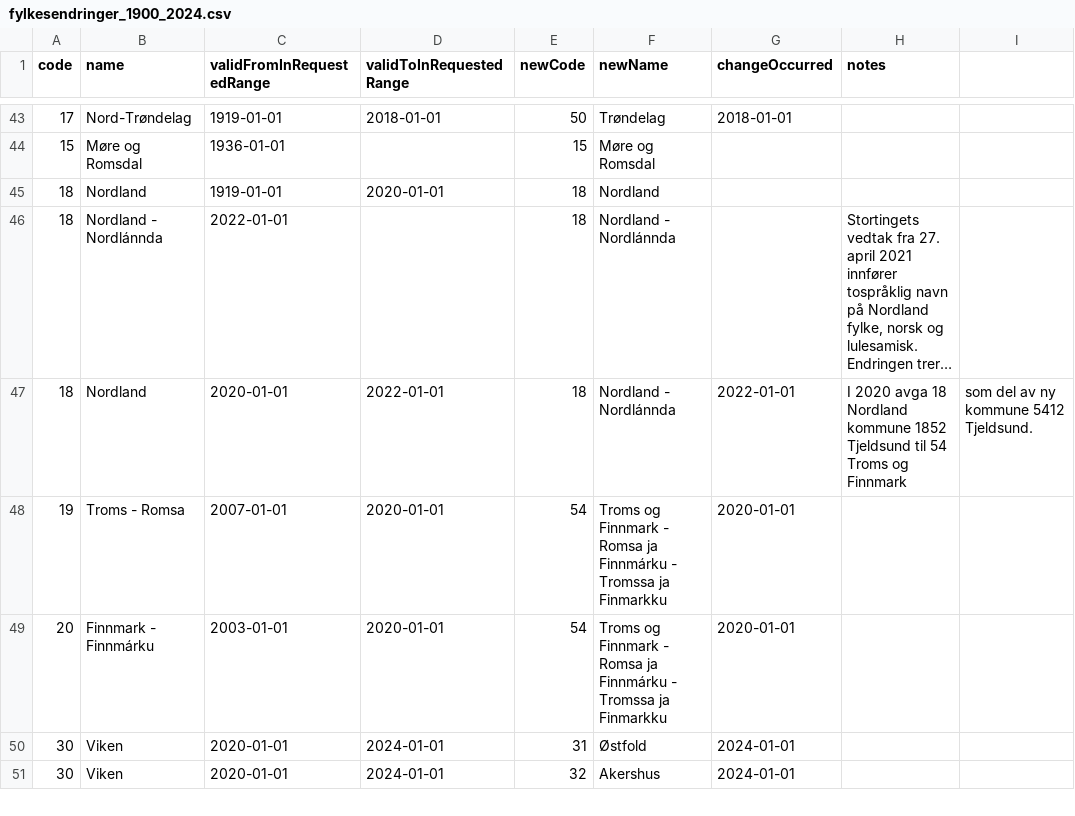
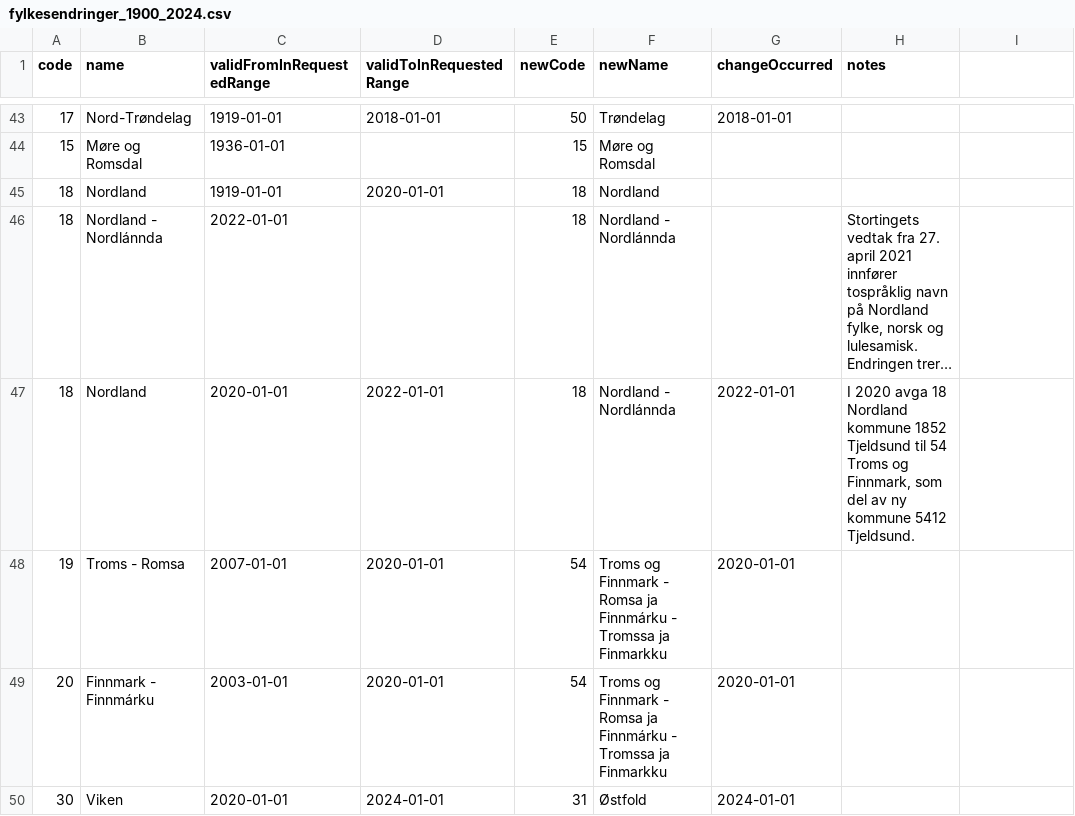
Before and after one commit to AnalyseABO/dimensjoner, a CSV file: regioner/fylkesendringer_1900_2024.csv, drawn as a sheet; only a part is shown, gaps mark what is left out; the shorter side is filled out with more unchanged rows; long unchanged cells end in …; the diff names each change by its address in the sheet, - before the commit and + after, or states it on an @@ line.

Commit message:
Update fylkesendringer_1900_2024.csv

```diff
--- a/regioner/fylkesendringer_1900_2024.csv
+++ b/regioner/fylkesendringer_1900_2024.csv
-H47 (notes): …Troms og Finnmark
+H47 (notes): …Troms og Finnmark, som del av ny kommune 5412 Tjeldsund.
-I47: som del av ny kommune 5412 Tjeldsund.
+I47: (empty)
```
